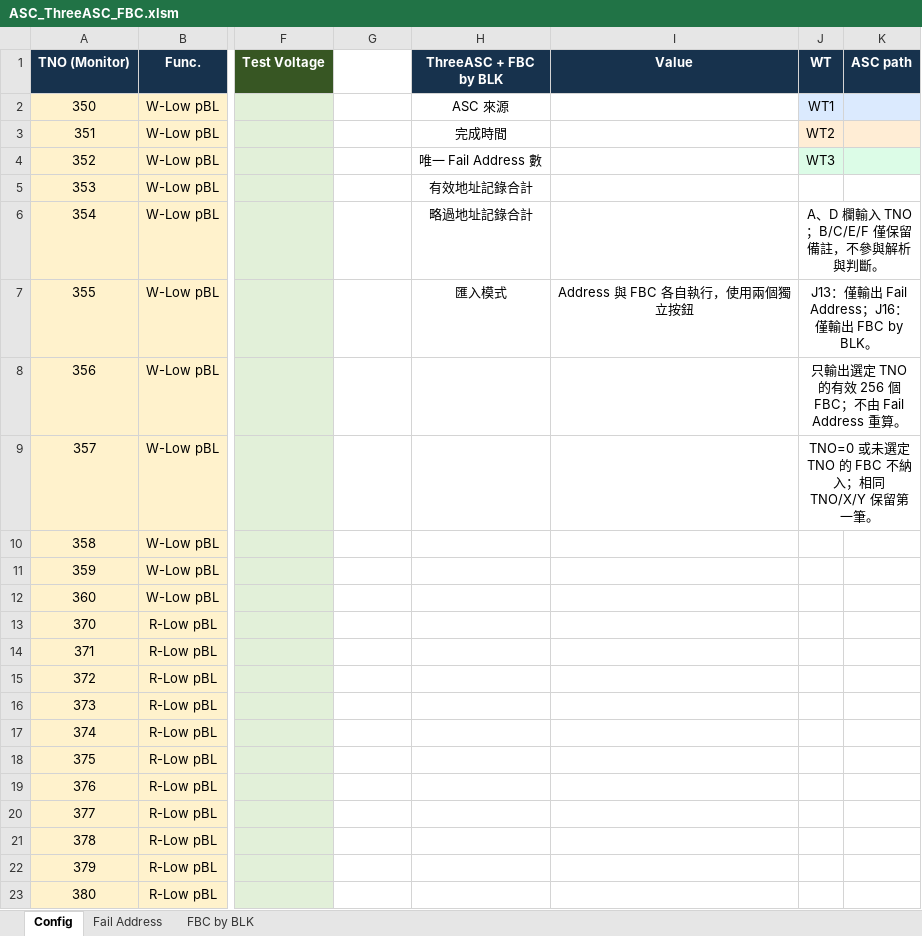
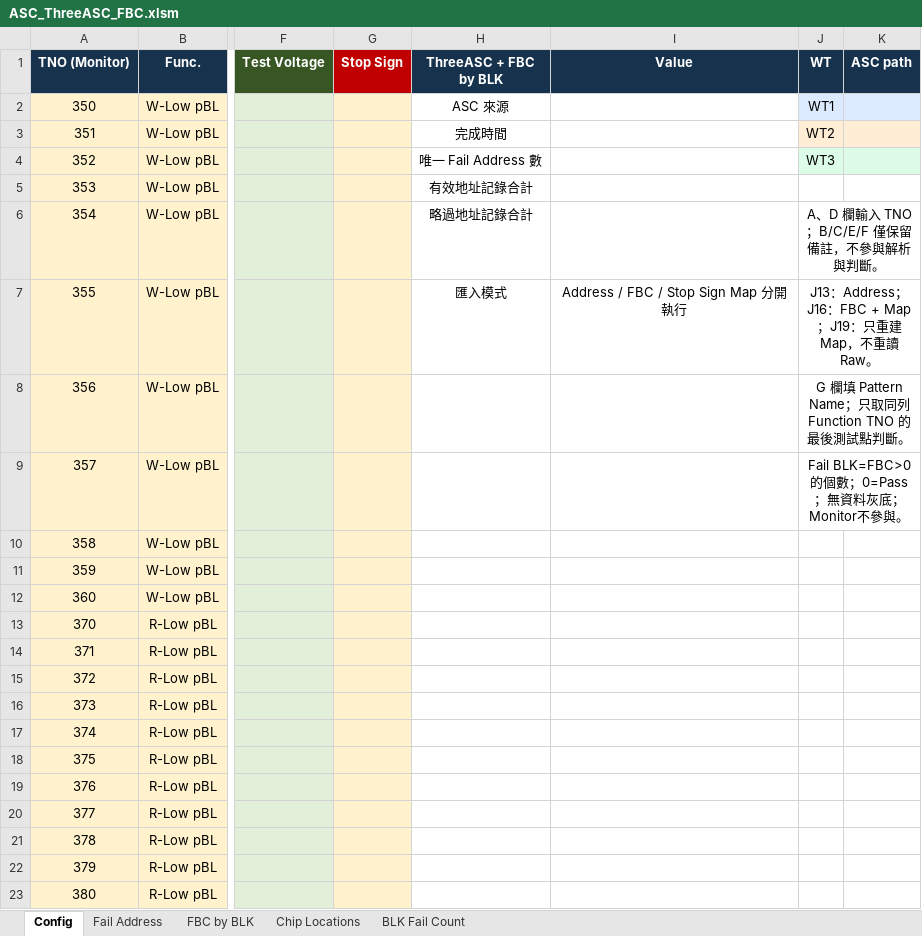
Before and after one commit to QooLien/asc-wafer-fail-address, an Excel workbook: current/templates/ASC_ThreeASC_FBC.xlsm, sheet Config, drawn as a sheet; only a part is shown, gaps mark what is left out; values as stored, in another font and other column widths than the file's, no borders; the diff names each change by its address in the sheet, - before the commit and + after, or states it on an @@ line.

Commit message:
Add Stop Sign endpoint Fail Maps and fix final FBC record flush

```diff
--- a/current/templates/ASC_ThreeASC_FBC.xlsm (sheet Config)
+++ b/current/templates/ASC_ThreeASC_FBC.xlsm (sheet Config)
+sheet tab: Chip Locations
+sheet tab: BLK Fail Count
-G1: (empty)
+G1: Stop Sign
-G1 fill: none
+G1 fill: #C00000
-G2:G23 fill: none
+G2:G23 fill: #FFF2CC
-I7 (Value): Address 與 FBC 各自執行，使用兩個獨立按鈕
+I7 (Value): Address / FBC / Stop Sign Map 分開執行
-J7 (WT): J13：僅輸出 Fail Address；J16：僅輸出 FBC by BLK。
+J7 (WT): J13：Address；J16：FBC + Map；J19：只重建 Map，不重讀 Raw。
-J8 (WT): 只輸出選定 TNO 的有效 256 個 FBC；不由 Fail Address 重算。
+J8 (WT): G 欄填 Pattern Name；只取同列 Function TNO 的最後測試點判斷。
-J9 (WT): TNO=0 或未選定 TNO 的 FBC 不納入；相同 TNO/X/Y 保留第一筆。
+J9 (WT): Fail BLK=FBC>0 的個數；0=Pass；無資料灰底；Monitor不參與。
```
Also changed, not shown: 14 other files.
